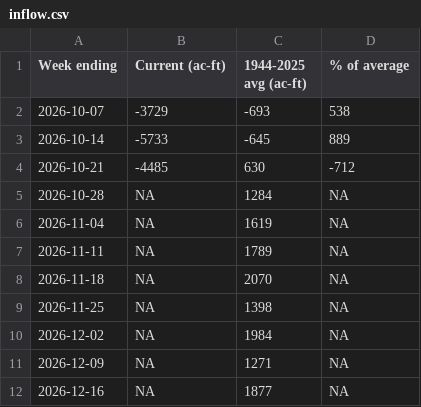
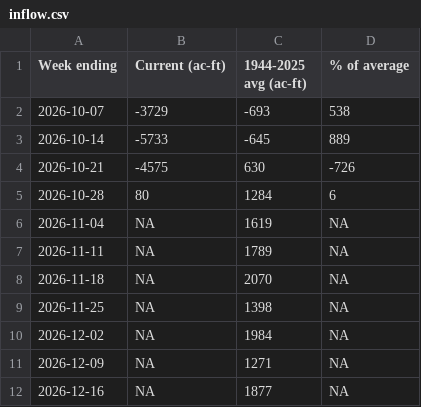
Before and after one commit to TOTA-git/TOTA-Water-Dashboard, a CSV file: data/cache/inflow.csv, drawn as a sheet; only a part is shown.

```diff
--- a/data/cache/inflow.csv
+++ b/data/cache/inflow.csv
@@ -3,4 +3,4 @@ Week ending,Current (ac-ft),1944-2025 avg (ac-ft),% of average
 2026-10-14,-5733,-645,889
-2026-10-21,-4485,630,-712
-2026-10-28,NA,1284,NA
+2026-10-21,-4575,630,-726
+2026-10-28,80,1284,6
 2026-11-04,NA,1619,NA
```
Also changed, not shown: data/cache/groundwater.csv, data/cache/refresh_log.csv, 3 other files.
